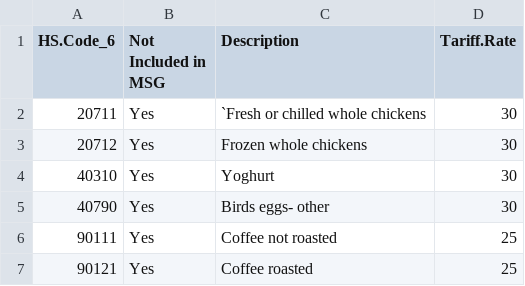
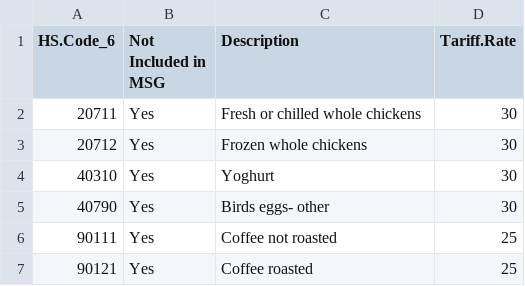
Before and after one commit to Vanuatu-National-Statistics-Office/vnso-RAP-tradeStats-materials, a CSV file: data/open/OPN_FINAL_ASY_MSGClassifications_31-01-20.csv, drawn as a sheet; only a part is shown.

```diff
--- a/data/open/OPN_FINAL_ASY_MSGClassifications_31-01-20.csv
+++ b/data/open/OPN_FINAL_ASY_MSGClassifications_31-01-20.csv
@@ -1,3 +1,3 @@
 HS.Code_6,Not Included in MSG,Description,Tariff.Rate
-20711,Yes,`Fresh or chilled whole chickens,30
+20711,Yes,Fresh or chilled whole chickens,30
 20712,Yes,Frozen whole chickens,30
```
Also changed, not shown: 2 other files.
